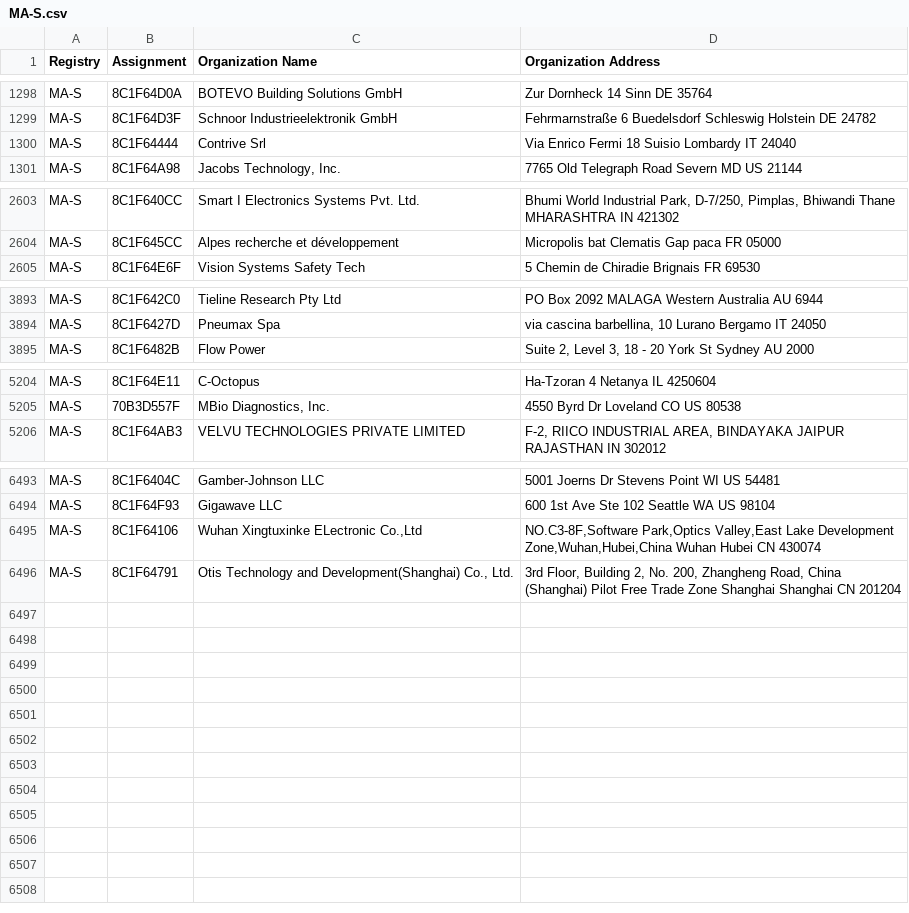
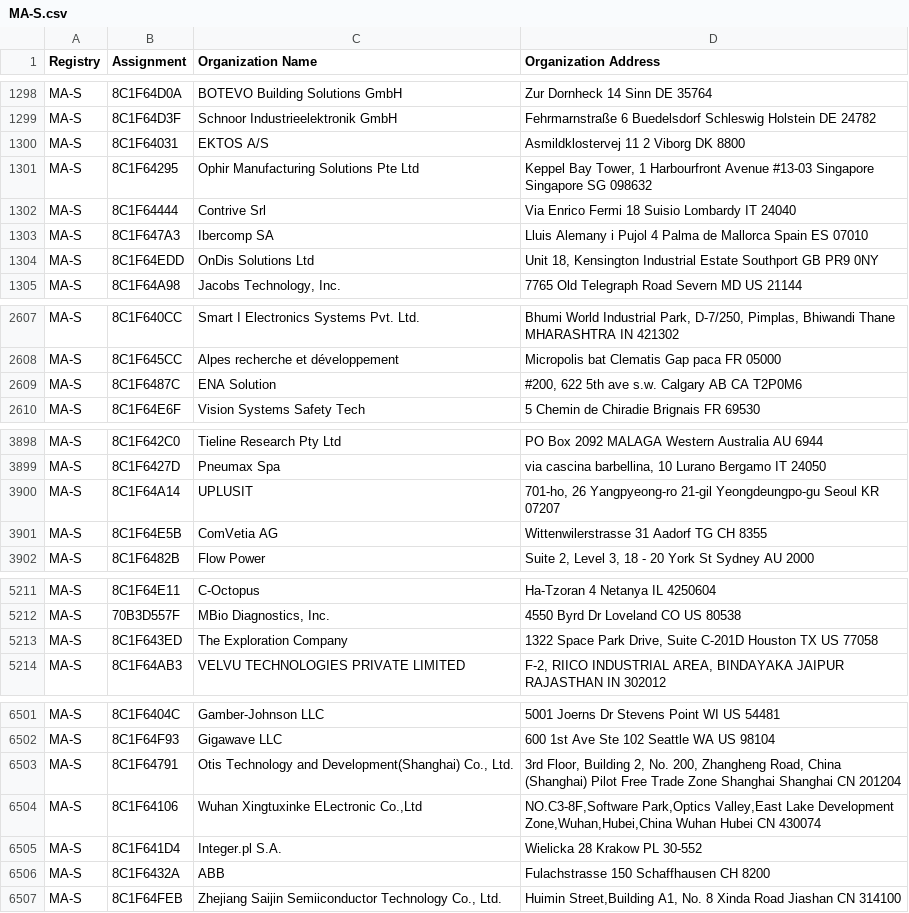
Before and after one commit to netdisco/upstream-sources, a CSV file: ieee/MA/MA-S.csv, drawn as a sheet; only a part is shown, gaps mark what is left out.

```diff
--- a/ieee/MA/MA-S.csv
+++ b/ieee/MA/MA-S.csv
@@ -1299,3 +1299,7 @@ MA-S,8C1F64D0A,BOTEVO Building Solutions GmbH,Zur Dornheck 14 Sinn  DE 35764
 MA-S,8C1F64D3F,Schnoor Industrieelektronik GmbH,Fehrmarnstraße 6 Buedelsdorf Schleswig Holstein DE 24782
+MA-S,8C1F64031,EKTOS A/S,Asmildklostervej 11 2 Viborg  DK 8800
+MA-S,8C1F64295,Ophir Manufacturing Solutions Pte Ltd,"Keppel Bay Tower, 1 Harbourfront Avenue #13-03 Singapore Singapore SG 098632 "
 MA-S,8C1F64444,Contrive Srl,Via Enrico Fermi 18 Suisio Lombardy IT 24040
+MA-S,8C1F647A3,Ibercomp SA,Lluis Alemany i Pujol 4 Palma de Mallorca Spain ES 07010
+MA-S,8C1F64EDD,OnDis Solutions Ltd,"Unit 18, Kensington Industrial Estate Southport  GB PR9 0NY "
 MA-S,8C1F64A98,"Jacobs Technology, Inc.",7765 Old Telegraph Road Severn MD US 21144
@@ -2604,2 +2608,3 @@ MA-S,8C1F640CC,Smart I Electronics Systems Pvt. Ltd.,"Bhumi World Industrial Par
 MA-S,8C1F645CC,Alpes recherche et développement,Micropolis bat Clematis Gap paca FR 05000
+MA-S,8C1F6487C,ENA Solution,"#200, 622 5th ave s.w. Calgary AB CA T2P0M6 "
 MA-S,8C1F64E6F,Vision Systems Safety Tech,5 Chemin de Chiradie Brignais  FR 69530
@@ -3894,2 +3899,4 @@ MA-S,8C1F642C0,Tieline Research Pty Ltd,PO Box 2092 MALAGA Western Australia AU
 MA-S,8C1F6427D,Pneumax Spa,"via cascina barbellina, 10 Lurano Bergamo IT 24050 "
+MA-S,8C1F64A14,UPLUSIT,"701-ho, 26 Yangpyeong-ro 21-gil Yeongdeungpo-gu Seoul KR 07207 "
+MA-S,8C1F64E5B,ComVetia AG,Wittenwilerstrasse 31 Aadorf TG CH 8355
 MA-S,8C1F6482B,Flow Power,"Suite 2, Level 3, 18 - 20 York St Sydney  AU 2000 "
@@ -5205,2 +5212,3 @@ MA-S,8C1F64E11,C-Octopus,Ha-Tzoran 4 Netanya  IL 4250604
 MA-S,70B3D557F,"MBio Diagnostics, Inc.",4550 Byrd Dr Loveland CO US 80538
+MA-S,8C1F643ED,The Exploration Company,"1322 Space Park Drive, Suite C-201D Houston TX US 77058 "
 MA-S,8C1F64AB3,VELVU TECHNOLOGIES PRIVATE LIMITED,"F-2, RIICO INDUSTRIAL AREA, BINDAYAKA JAIPUR RAJASTHAN IN 302012 "
@@ -6494,3 +6502,6 @@ MA-S,8C1F6404C,Gamber-Johnson LLC,5001 Joerns Dr Stevens Point WI US 54481
 MA-S,8C1F64F93,Gigawave LLC,600 1st Ave Ste 102 Seattle WA US 98104
-MA-S,8C1F64106,"Wuhan Xingtuxinke ELectronic Co.,Ltd","NO.C3-8F,Software Park,Optics Valley,East Lake Development Zone,Wuhan,Hubei,China Wuhan Hubei CN 430074 "
 MA-S,8C1F64791,"Otis Technology and Development(Shanghai) Co., Ltd.","3rd Floor, Building 2, No. 200, Zhangheng Road, China (Shanghai) Pilot Free Trade Zone Shanghai Shanghai CN  201204 "
+MA-S,8C1F64106,"Wuhan Xingtuxinke ELectronic Co.,Ltd","NO.C3-8F,Software Park,Optics Valley,East Lake Development Zone,Wuhan,Hubei,China Wuhan Hubei CN 430074 "
+MA-S,8C1F641D4,Integer.pl S.A.,Wielicka 28 Krakow  PL 30-552
+MA-S,8C1F6432A,ABB,Fulachstrasse 150 Schaffhausen  CH 8200
+MA-S,8C1F64FEB,"Zhejiang Saijin Semiiconductor Technology Co., Ltd.","Huimin Street,Building A1, No. 8 Xinda Road Jiashan  CN 314100 "
```
Also changed, not shown: ieee/MA/MA-M.csv, 5 other files.
